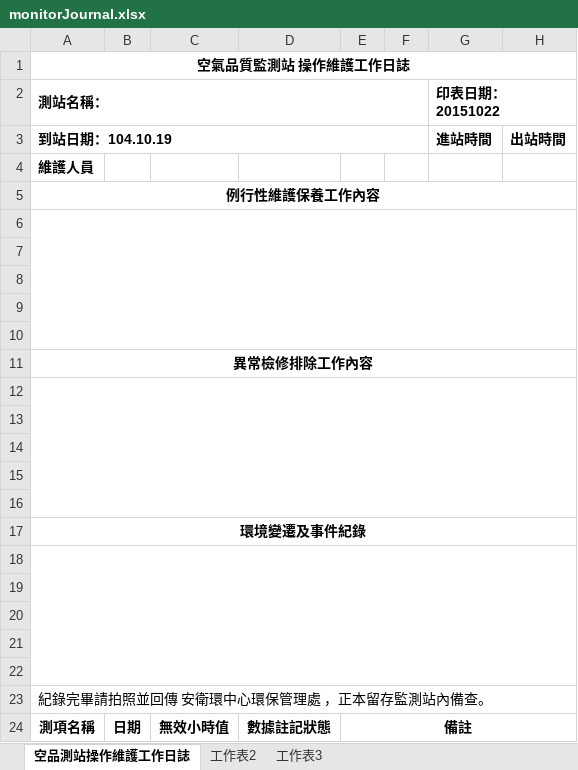
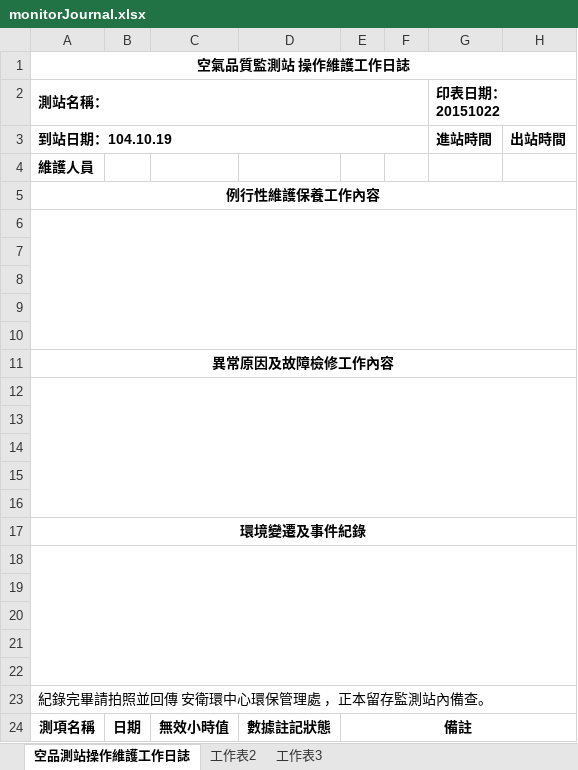
Before and after one commit to karateboy/AQM, an Excel workbook: report_template/monitorJournal.xlsx, sheet 空品測站操作維護工作日誌, drawn as a sheet; values as stored, in another font and other column widths than the file's, no borders; the diff names each change by its address in the sheet, - before the commit and + after, or states it on an @@ line.

Commit message:
1. Optimize repairing ticket by ajax 2. Update abnormal report while updating monitor journal

```diff
--- a/report_template/monitorJournal.xlsx (sheet 空品測站操作維護工作日誌)
+++ b/report_template/monitorJournal.xlsx (sheet 空品測站操作維護工作日誌)
-A11 (測站名稱：): 異常檢修排除工作內容
+A11 (測站名稱：): 異常原因及故障檢修工作內容
```
Also changed, not shown: 9 other files.
